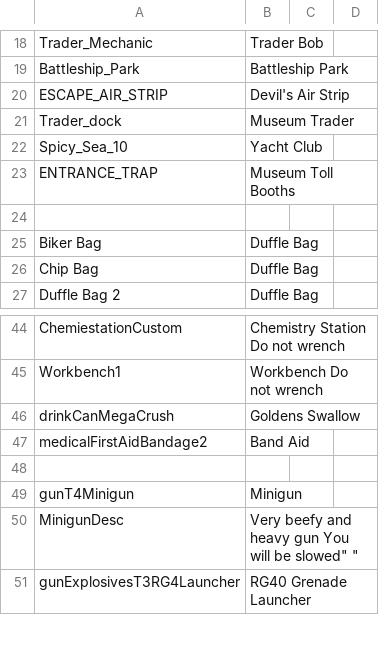
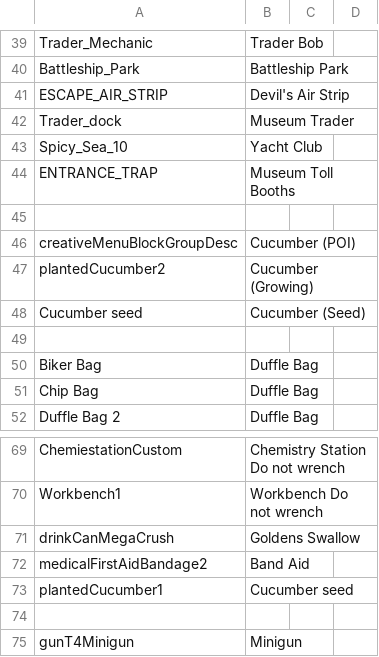
Before and after one commit to Devilskut/Battleship-Museum-V3.3, a CSV file: Mods/Battleship Challenge/Config/Localization.csv, drawn as a sheet; only a part is shown, gaps mark what is left out; the shorter side is filled out with more unchanged rows; the diff covers the shown part only.

```diff
--- a/Mods/Battleship Challenge/Config/Localization.csv
+++ b/Mods/Battleship Challenge/Config/Localization.csv
@@ -23,2 +44,6 @@ Spicy_Sea_10,Yacht Club
 ENTRANCE_TRAP,Museum Toll Booths
+
+creativeMenuBlockGroupDesc,Cucumber (POI)
+plantedCucumber2,Cucumber (Growing)
+Cucumber seed, Cucumber (Seed)
 
@@ -47,2 +72,3 @@ drinkCanMegaCrush,Goldens Swallow
 medicalFirstAidBandage2,Band Aid
+plantedCucumber1,Cucumber seed
 
```
Also changed, not shown: 22 added rows, 1 removed row and 1 edited cell elsewhere in this file, 28 other files.
